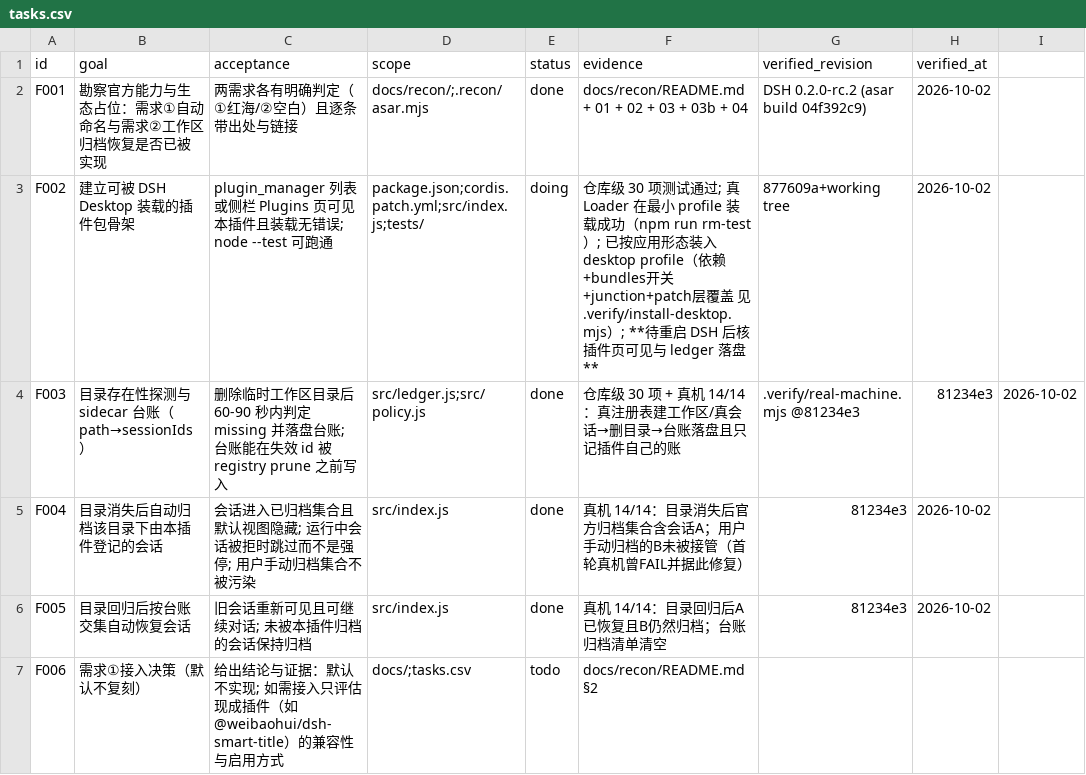
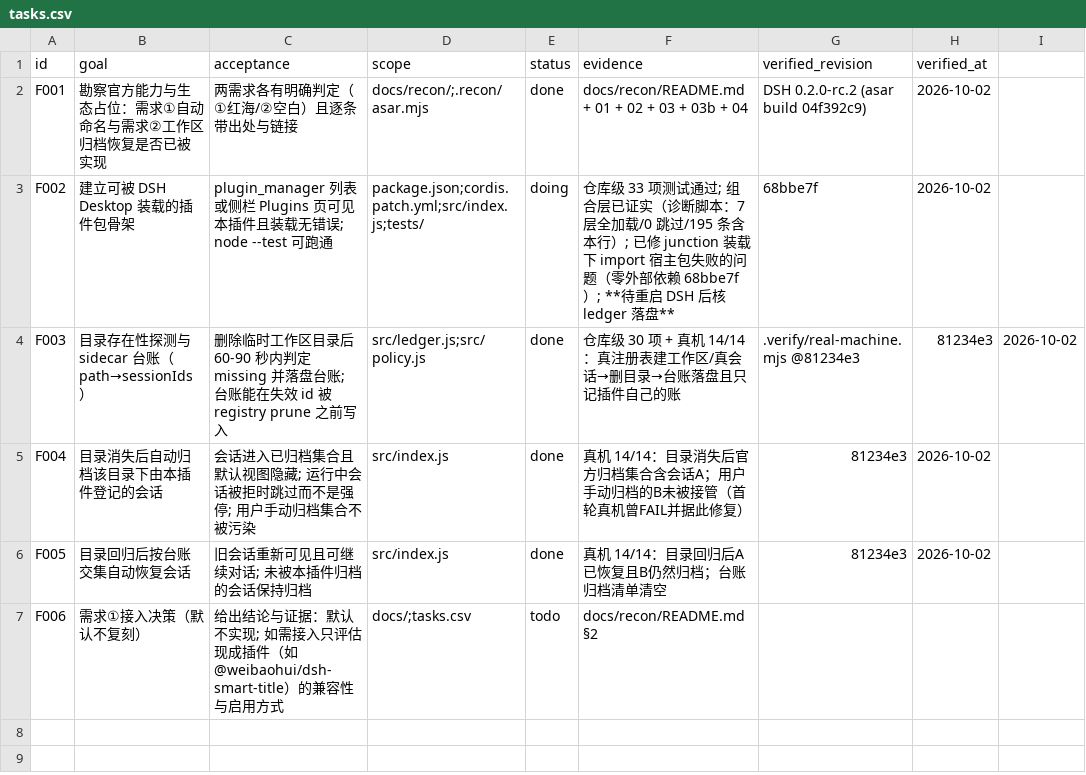
Before and after one commit to WindFromKadath/dsh-plugin-workspace-archive, a CSV file: tasks.csv, drawn as a sheet.

Commit message:
docs: 记录 junction 装载不能 import 宿主包的真机教训（D009）+ 诊断脚本入账

```diff
--- a/tasks.csv
+++ b/tasks.csv
@@ -2,3 +2,3 @@ id,goal,acceptance,scope,status,evidence,verified_revision,verified_at
 F001,勘察官方能力与生态占位：需求①自动命名与需求②工作区归档恢复是否已被实现,两需求各有明确判定（①红海/②空白）且逐条带出处与链接,docs/recon/;.recon/asar.mjs,done,docs/recon/README.md + 01 + 02 + 03 + 03b + 04,DSH 0.2.0-rc.2 (asar build 04f392c9),2026-10-02
-F002,建立可被 DSH Desktop 装载的插件包骨架,plugin_manager 列表或侧栏 Plugins 页可见本插件且装载无错误; node --test 可跑通,package.json;cordis.patch.yml;src/index.js;tests/,doing,仓库级 30 项测试通过; 真 Loader 在最小 profile 装载成功（npm run rm-test）; 已按应用形态装入 desktop profile（依赖+bundles开关+junction+patch层覆盖 见 .verify/install-desktop.mjs）; **待重启 DSH 后核插件页可见与 ledger 落盘**,877609a+working tree,2026-10-02
+F002,建立可被 DSH Desktop 装载的插件包骨架,plugin_manager 列表或侧栏 Plugins 页可见本插件且装载无错误; node --test 可跑通,package.json;cordis.patch.yml;src/index.js;tests/,doing,仓库级 33 项测试通过; 组合层已证实（诊断脚本：7 层全加载/0 跳过/195 条含本行）; 已修 junction 装载下 import 宿主包失败的问题（零外部依赖 68bbe7f）; **待重启 DSH 后核 ledger 落盘**,68bbe7f,2026-10-02
 F003,目录存在性探测与 sidecar 台账（path→sessionIds）,删除临时工作区目录后 60-90 秒内判定 missing 并落盘台账; 台账能在失效 id 被 registry prune 之前写入,src/ledger.js;src/policy.js,done,仓库级 30 项 + 真机 14/14：真注册表建工作区/真会话→删目录→台账落盘且只记插件自己的账,.verify/real-machine.mjs @81234e3,81234e3,2026-10-02
```
Also changed, not shown: 2 other files.
